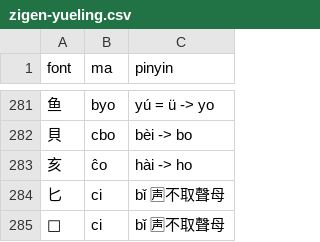
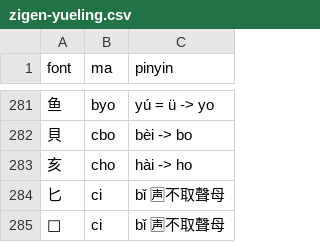
Before and after one commit to forfudan/yu, a CSV file: src/public/zigen-yueling.csv, drawn as a sheet; only a part is shown, gaps mark what is left out.

Commit message:
修改一處編碼錯誤 (#53)

```diff
--- a/src/public/zigen-yueling.csv
+++ b/src/public/zigen-yueling.csv
@@ -282,3 +282,3 @@ font,ma,pinyin
 貝,cbo,bèi -> bo
-亥,ĉo,hài -> ho
+亥,cho,hài -> ho
 匕,ci,bǐ 🈤不取聲母
```
